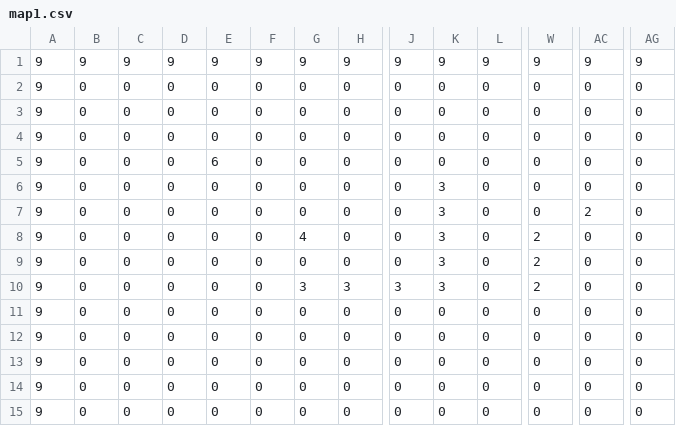
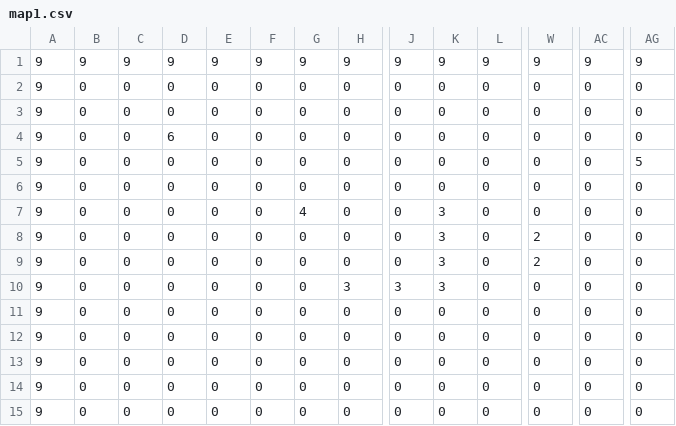
Before and after one commit to ayanamesu/Tank-Game, a CSV file: TankGame/resources/maps/map1.csv, drawn as a sheet; only a part is shown, gaps mark what is left out; removed rows and columns are numbered as before the commit, all else as after; rows hold the shown columns only; the diff covers the shown part only; the diff names each change by its address in the sheet, - before the commit and + after, or states it on an @@ line.

```diff
--- a/TankGame/resources/maps/map1.csv
+++ b/TankGame/resources/maps/map1.csv
-D4: 0
+D4: 6
-E5: 6
+E5: 0
-AG5: 0
+AG5: 5
-K6: 3
+K6: 0
-G7: 0
+G7: 4
-AC7: 2
+AC7: 0
-row 8: 9 | 0 | 0 | 0 | 0 | 0 | 4 | 0 | 0 | 3 | 0 | 2 | 0 | 0
+row 9: 9 | 0 | 0 | 0 | 0 | 0 | 0 | 0 | 0 | 3 | 0 | 2 | 0 | 0
-G10: 3
+G10: 0
-W10: 2
+W10: 0
```
Also changed, not shown: 37 edited cells elsewhere in this file, 5 other files.
